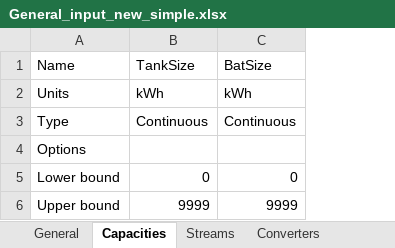
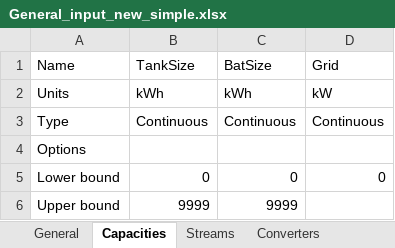
Before and after one commit to gmomo/python-ehub, an Excel workbook: excel_files/General_input_new_simple.xlsx, sheet Capacities, drawn as a sheet; values as stored, in another font and other column widths than the file's, no borders; the diff names each change by its address in the sheet, - before the commit and + after, or states it on an @@ line.

```diff
--- a/excel_files/General_input_new_simple.xlsx (sheet Capacities)
+++ b/excel_files/General_input_new_simple.xlsx (sheet Capacities)
+column D (Grid), rows 2-5: kW | Continuous |  | 0
```
Also changed, not shown: sheet Converters, 9 other files.
